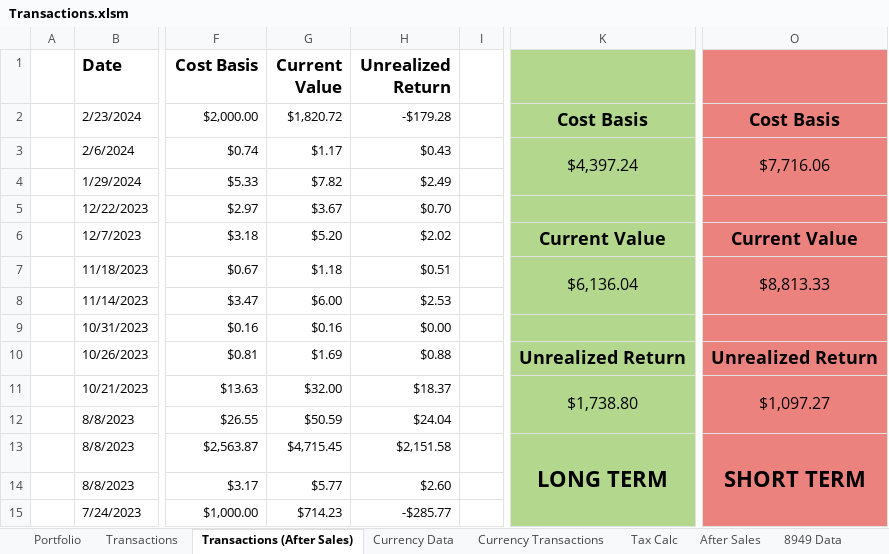
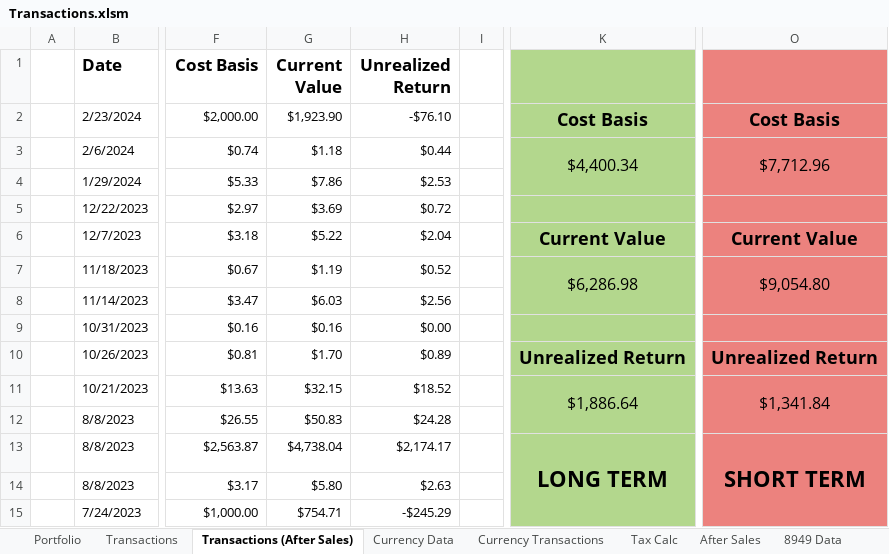
Before and after one commit to jtheriault17/crypto-excel, an Excel workbook: workbooks/Transactions.xlsm, sheet Transactions (After Sales), drawn as a sheet; only a part is shown, gaps mark what is left out; values as stored, in another font and other column widths than the file's, no borders; conditional formats not drawn; the diff covers the shown part only; the diff names each change by its address in the sheet, - before the commit and + after, or states it on an @@ line.

Commit message:
fixed update_transactions, write to f8949 correct form for year, save more data as json,

```diff
--- a/workbooks/Transactions.xlsm (sheet Transactions (After Sales))
+++ b/workbooks/Transactions.xlsm (sheet Transactions (After Sales))
-G2 (Current Value): $1,820.72
+G2 (Current Value): $1,923.90
-H2 (Unrealized Return): -$179.28
+H2 (Unrealized Return): -$76.10
-G3 (Current Value): $1.17
+G3 (Current Value): $1.18
-H3 (Unrealized Return): $0.43
+H3 (Unrealized Return): $0.44
-K3: $4,397.24
+K3: $4,400.34
-O3: $7,716.06
+O3: $7,712.96
-G4 (Current Value): $7.82
+G4 (Current Value): $7.86
-H4 (Unrealized Return): $2.49
+H4 (Unrealized Return): $2.53
-G5 (Current Value): $3.67
+G5 (Current Value): $3.69
-H5 (Unrealized Return): $0.70
+H5 (Unrealized Return): $0.72
-G6 (Current Value): $5.20
+G6 (Current Value): $5.22
-H6 (Unrealized Return): $2.02
+H6 (Unrealized Return): $2.04
-G7 (Current Value): $1.18
+G7 (Current Value): $1.19
-H7 (Unrealized Return): $0.51
+H7 (Unrealized Return): $0.52
-K7: $6,136.04
+K7: $6,286.98
-O7: $8,813.33
+O7: $9,054.80
-G8 (Current Value): $6.00
+G8 (Current Value): $6.03
-H8 (Unrealized Return): $2.53
+H8 (Unrealized Return): $2.56
-G10 (Current Value): $1.69
+G10 (Current Value): $1.70
-H10 (Unrealized Return): $0.88
+H10 (Unrealized Return): $0.89
-G11 (Current Value): $32.00
+G11 (Current Value): $32.15
-H11 (Unrealized Return): $18.37
+H11 (Unrealized Return): $18.52
-K11: $1,738.80
+K11: $1,886.64
-O11: $1,097.27
+O11: $1,341.84
-G12 (Current Value): $50.59
+G12 (Current Value): $50.83
-H12 (Unrealized Return): $24.04
+H12 (Unrealized Return): $24.28
-G13 (Current Value): $4,715.45
+G13 (Current Value): $4,738.04
-H13 (Unrealized Return): $2,151.58
+H13 (Unrealized Return): $2,174.17
-G14 (Current Value): $5.77
+G14 (Current Value): $5.80
-H14 (Unrealized Return): $2.60
+H14 (Unrealized Return): $2.63
-G15 (Current Value): $714.23
+G15 (Current Value): $754.71
-H15 (Unrealized Return): -$285.77
+H15 (Unrealized Return): -$245.29
```
Also changed, not shown: 1 added row, 1 removed row and 66 edited cells elsewhere in this sheet, sheet Transactions, sheet Portfolios, sheet Current Prices, sheet Currency Data, sheet Value & Cost Basis, sheet Portfolio, 1 more sheet, charts or pictures, workbooks/8949Form.xlsx, workbooks/after-sales.xlsx, 39 other files.
